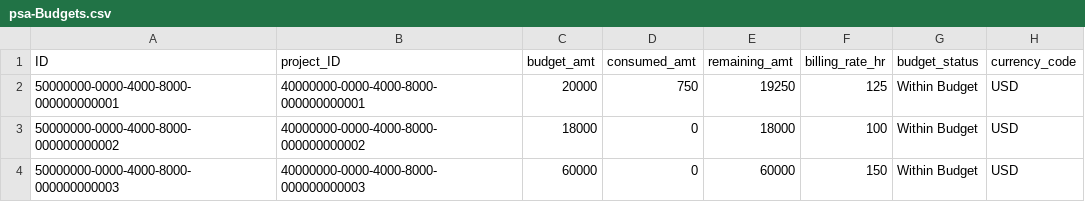
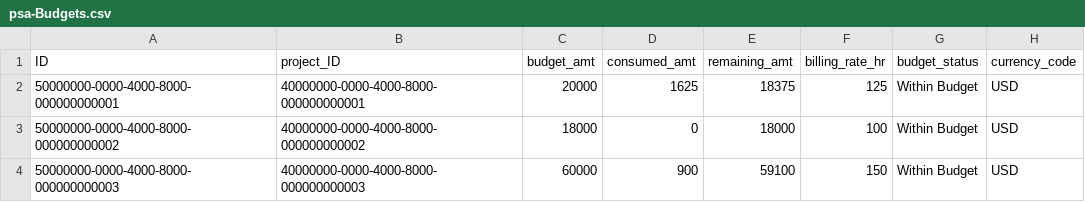
Before and after one commit to gauravkhivasara0/cg-sap-psa, a CSV file: db/data/psa-Budgets.csv, drawn as a sheet.

```diff
--- a/db/data/psa-Budgets.csv
+++ b/db/data/psa-Budgets.csv
@@ -1,4 +1,4 @@
 ID;project_ID;budget_amt;consumed_amt;remaining_amt;billing_rate_hr;budget_status;currency_code
-50000000-0000-4000-8000-000000000001;40000000-0000-4000-8000-000000000001;20000;750;19250;125;Within Budget;USD
+50000000-0000-4000-8000-000000000001;40000000-0000-4000-8000-000000000001;20000;1625;18375;125;Within Budget;USD
 50000000-0000-4000-8000-000000000002;40000000-0000-4000-8000-000000000002;18000;0;18000;100;Within Budget;USD
-50000000-0000-4000-8000-000000000003;40000000-0000-4000-8000-000000000003;60000;0;60000;150;Within Budget;USD
+50000000-0000-4000-8000-000000000003;40000000-0000-4000-8000-000000000003;60000;900;59100;150;Within Budget;USD
```
Also changed, not shown: db/data/psa-Clients.csv, db/data/psa-Departments.csv, 12 other files.
